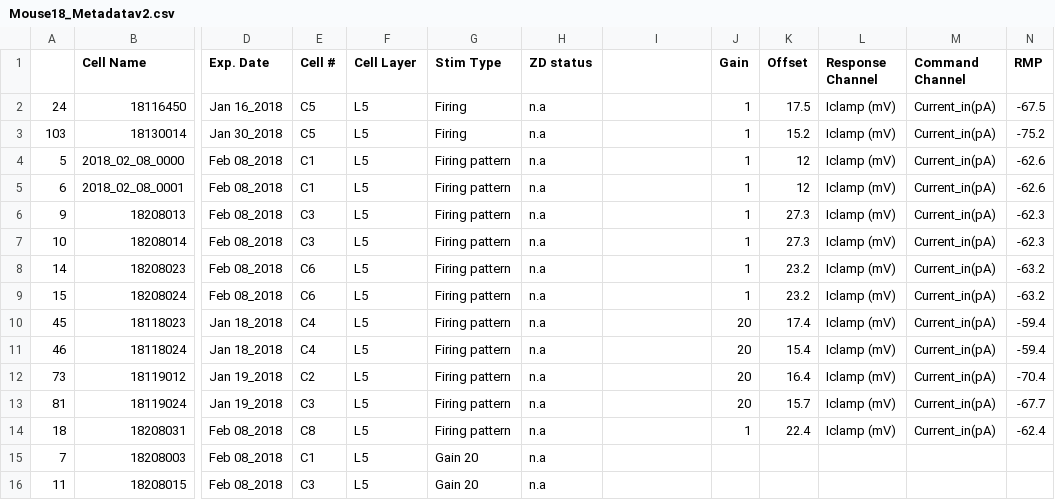
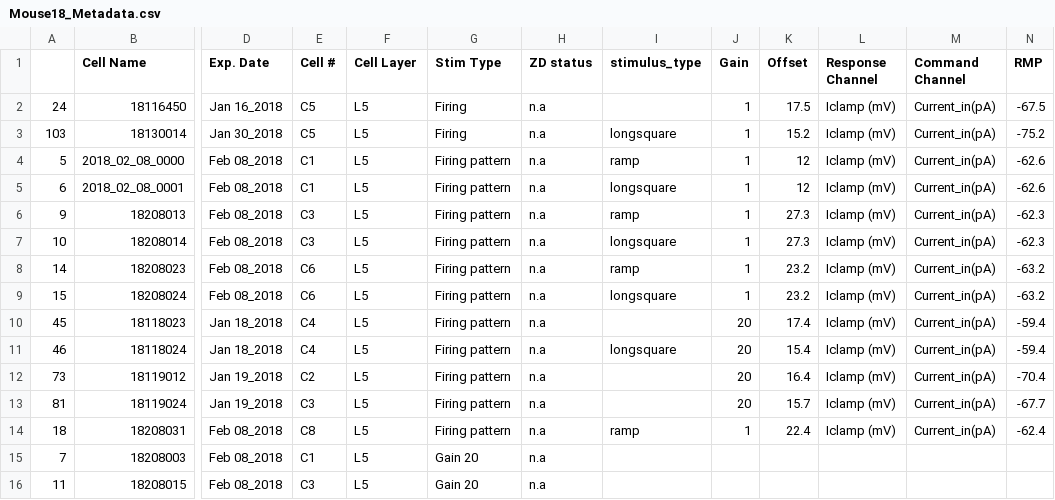
Before and after one commit to derekhoward/nwb_conversion, a CSV file: data/raw/Metadata/Mouse18_Metadata.csv (was data/raw/Metadata/Mouse18_Metadatav2.csv), drawn as a sheet; only a part is shown, gaps mark what is left out; the diff names each change by its address in the sheet, - before the commit and + after, or states it on an @@ line.

```diff
--- a/data/raw/Metadata/Mouse18_Metadatav2.csv
+++ b/data/raw/Metadata/Mouse18_Metadata.csv
-I1: (empty)
+I1: stimulus_type
-I3 (stimulus_type): (empty)
+I3 (stimulus_type): longsquare
-I4 (stimulus_type): (empty)
+I4 (stimulus_type): ramp
-I5 (stimulus_type): (empty)
+I5 (stimulus_type): longsquare
-I6 (stimulus_type): (empty)
+I6 (stimulus_type): ramp
-I7 (stimulus_type): (empty)
+I7 (stimulus_type): longsquare
-I8 (stimulus_type): (empty)
+I8 (stimulus_type): ramp
-I9 (stimulus_type): (empty)
+I9 (stimulus_type): longsquare
-I11 (stimulus_type): (empty)
+I11 (stimulus_type): longsquare
-I14 (stimulus_type): (empty)
+I14 (stimulus_type): ramp
```
Also changed, not shown: data/raw/Metadata/Mouse19_Metadata.csv, 10 other files.
